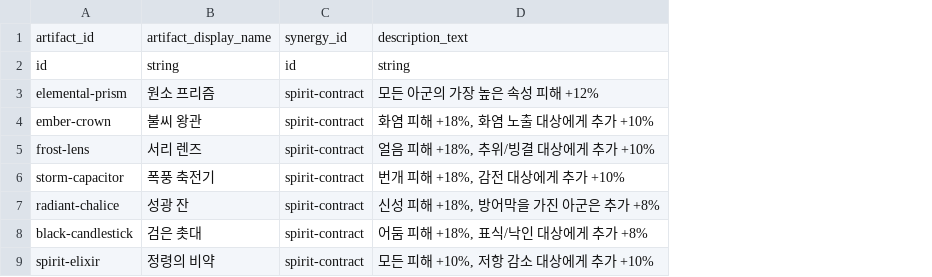
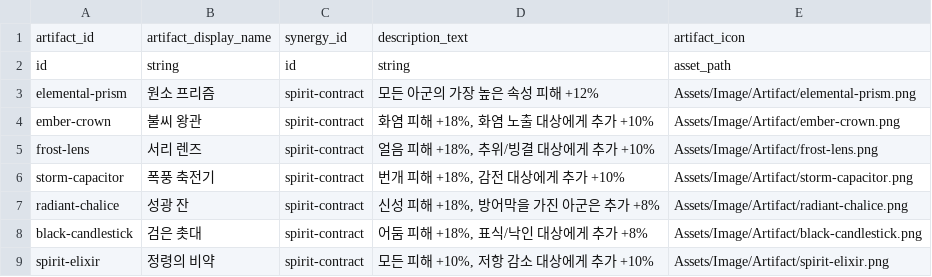
Before and after one commit to t331277-collab/Pakuri_Tower_Defense, a CSV file: Pakuri/Assets/CSVdata/Artifact/artifacts.csv, drawn as a sheet; only a part is shown; the diff names each change by its address in the sheet, - before the commit and + after, or states it on an @@ line.

```diff
--- a/Pakuri/Assets/CSVdata/Artifact/artifacts.csv
+++ b/Pakuri/Assets/CSVdata/Artifact/artifacts.csv
+column E, rows 1-9: artifact_icon | asset_path | Assets/Image/Artifact/elemental-prism.png | Assets/Image/Artifact/ember-crown.png | Assets/Image/Artifact/frost-lens.png | Assets/Image/Artifact/storm-capacitor.png | Assets/Image/Artifact/radiant-chalice.png | Assets/Image/Artifact/black-candlestick.png | Assets/Image/Artifact/spirit-elixir.png
```
Also changed, not shown: Pakuri/Assets/CSVdata/authoring/summon/skill/summon_units_skill.csv, 41 other files.
